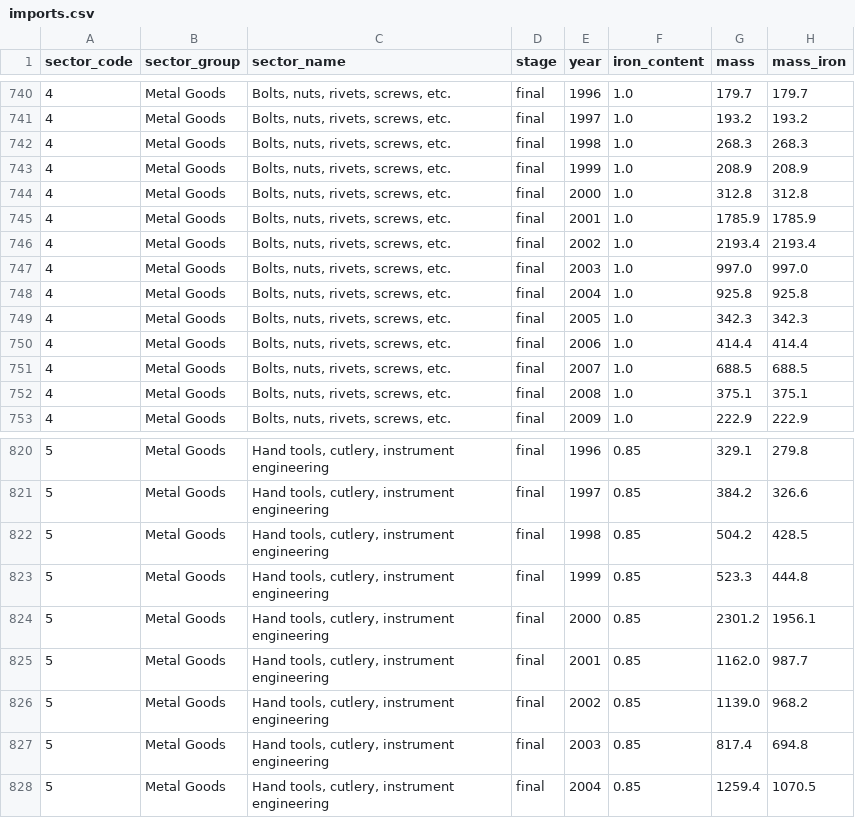
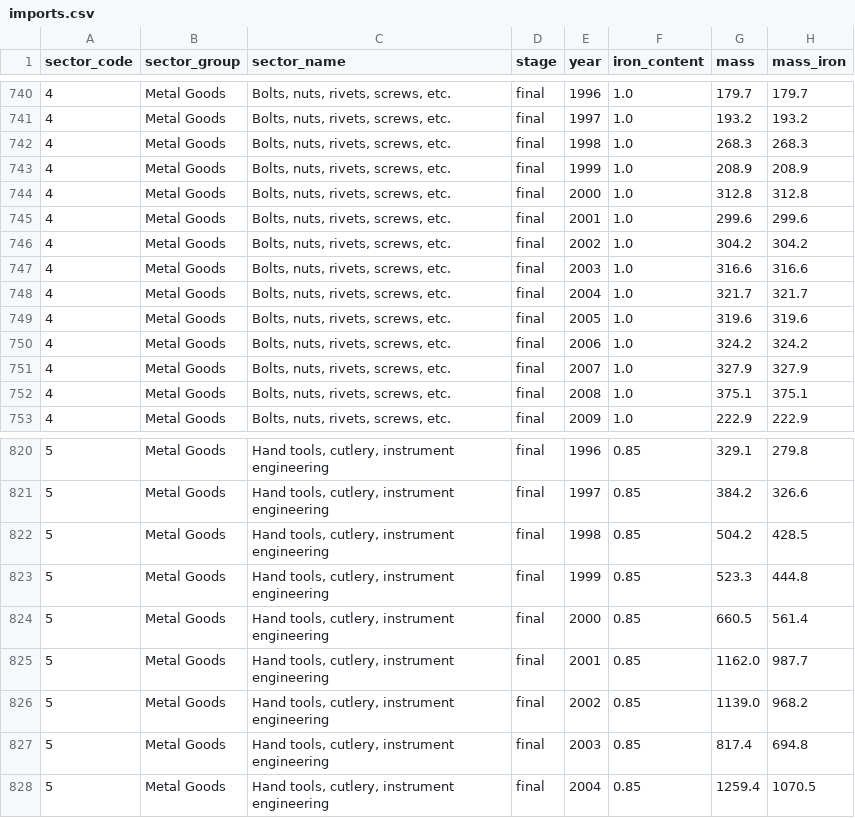
Before and after one commit to ricklupton/uk-steel-trade, a CSV file: data/imports.csv, drawn as a sheet; only a part is shown, gaps mark what is left out.

```diff
--- a/data/imports.csv
+++ b/data/imports.csv
@@ -744,9 +744,9 @@ sector_code,sector_group,sector_name,stage,year,iron_content,mass,mass_iron
 4,Metal Goods,"Bolts, nuts, rivets, screws, etc.",final,2000,1.0,312.8,312.8
-4,Metal Goods,"Bolts, nuts, rivets, screws, etc.",final,2001,1.0,1785.9,1785.9
-4,Metal Goods,"Bolts, nuts, rivets, screws, etc.",final,2002,1.0,2193.4,2193.4
-4,Metal Goods,"Bolts, nuts, rivets, screws, etc.",final,2003,1.0,997.0,997.0
-4,Metal Goods,"Bolts, nuts, rivets, screws, etc.",final,2004,1.0,925.8,925.8
-4,Metal Goods,"Bolts, nuts, rivets, screws, etc.",final,2005,1.0,342.3,342.3
-4,Metal Goods,"Bolts, nuts, rivets, screws, etc.",final,2006,1.0,414.4,414.4
-4,Metal Goods,"Bolts, nuts, rivets, screws, etc.",final,2007,1.0,688.5,688.5
+4,Metal Goods,"Bolts, nuts, rivets, screws, etc.",final,2001,1.0,299.6,299.6
+4,Metal Goods,"Bolts, nuts, rivets, screws, etc.",final,2002,1.0,304.2,304.2
+4,Metal Goods,"Bolts, nuts, rivets, screws, etc.",final,2003,1.0,316.6,316.6
+4,Metal Goods,"Bolts, nuts, rivets, screws, etc.",final,2004,1.0,321.7,321.7
+4,Metal Goods,"Bolts, nuts, rivets, screws, etc.",final,2005,1.0,319.6,319.6
+4,Metal Goods,"Bolts, nuts, rivets, screws, etc.",final,2006,1.0,324.2,324.2
+4,Metal Goods,"Bolts, nuts, rivets, screws, etc.",final,2007,1.0,327.9,327.9
 4,Metal Goods,"Bolts, nuts, rivets, screws, etc.",final,2008,1.0,375.1,375.1
@@ -823,3 +823,3 @@ sector_code,sector_group,sector_name,stage,year,iron_content,mass,mass_iron
 5,Metal Goods,"Hand tools, cutlery, instrument engineering",final,1999,0.85,523.3,444.8
-5,Metal Goods,"Hand tools, cutlery, instrument engineering",final,2000,0.85,2301.2,1956.1
+5,Metal Goods,"Hand tools, cutlery, instrument engineering",final,2000,0.85,660.5,561.4
 5,Metal Goods,"Hand tools, cutlery, instrument engineering",final,2001,0.85,1162.0,987.7
```
Also changed, not shown: data/exports.csv, 2 other files.
